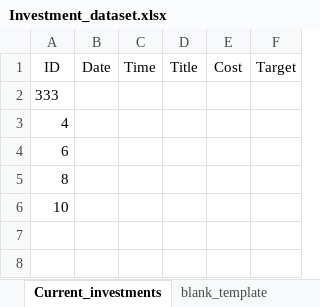
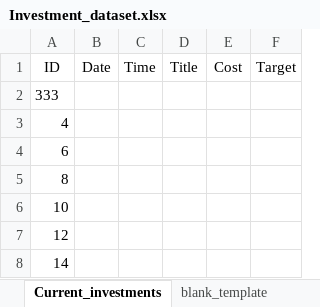
Before and after one commit to MikhailZhi/tg_2024, an Excel workbook: Investment_dataset.xlsx, sheet Current_investments, drawn as a sheet; values as stored, in another font and other column widths than the file's, no borders; the diff names each change by its address in the sheet, - before the commit and + after, or states it on an @@ line.

Commit message:
I learned how to import the excel to workbook, read and add values

```diff
--- a/Investment_dataset.xlsx (sheet Current_investments)
+++ b/Investment_dataset.xlsx (sheet Current_investments)
+row 7: 12
+row 8: 14
```
Also changed, not shown: 1 other file.
